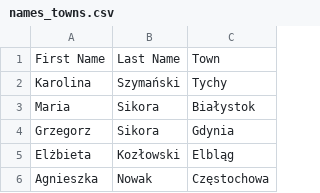
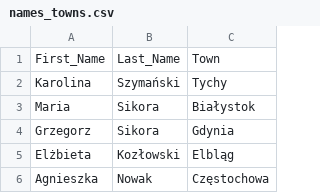
Before and after one commit to Kufieta-Jakub/Naukapythona, a CSV file: names_towns.csv, drawn as a sheet; only a part is shown.

```diff
--- a/names_towns.csv
+++ b/names_towns.csv
@@ -1,2 +1,2 @@
-First Name,Last Name,Town
+First_Name,Last_Name,Town
 Karolina,Szymański,Tychy
```
Also changed, not shown: 3 other files.
